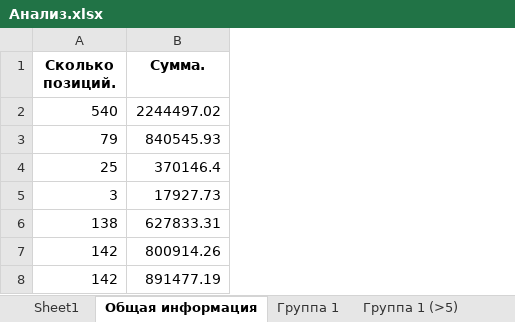
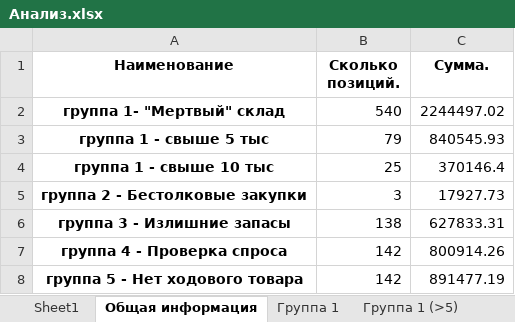
Before and after one commit to AlenaLes/Product-inventory-analytics, an Excel workbook: Анализ.xlsx, sheet Общая информация, drawn as a sheet; values as stored, in another font and other column widths than the file's, no borders; the diff names each change by its address in the sheet, - before the commit and + after, or states it on an @@ line.

```diff
--- a/Анализ.xlsx (sheet Общая информация)
+++ b/Анализ.xlsx (sheet Общая информация)
+column A (Наименование), rows 2-8: группа 1- "Мертвый" склад | группа 1 - свыше 5 тыс | группа 1 - свыше 10 тыс | группа 2 - Бестолковые закупки | группа 3 - Излишние запасы | группа 4 - Проверка спроса | группа 5 - Нет ходового товара
```
Also changed, not shown: 2 other files.
